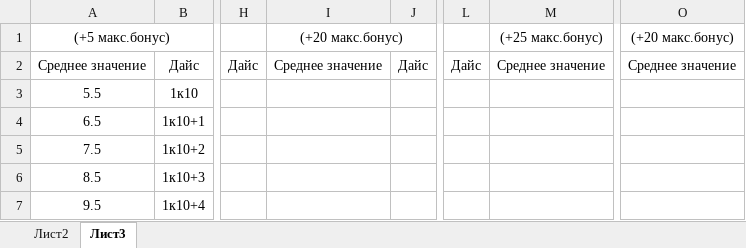
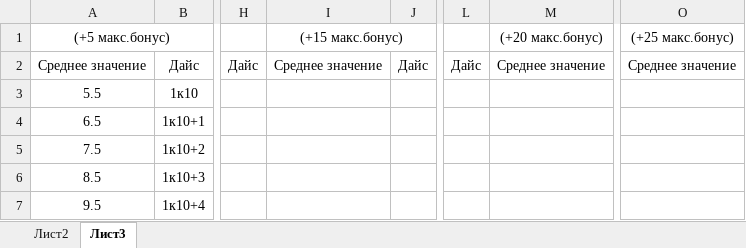
Before and after one commit to TauEthereal/PPE-system, an Excel workbook: design/Стандарт статы 1.1.xlsx, sheet Лист3, drawn as a sheet; only a part is shown, gaps mark what is left out; values as stored, in another font and other column widths than the file's, no borders; the diff names each change by its address in the sheet, - before the commit and + after, or states it on an @@ line.

```diff
--- a/design/Стандарт статы 1.1.xlsx (sheet Лист3)
+++ b/design/Стандарт статы 1.1.xlsx (sheet Лист3)
-I1: (+20 макс.бонус)
+I1: (+15 макс.бонус)
-M1: (+25 макс.бонус)
+M1: (+20 макс.бонус)
-O1: (+20 макс.бонус)
+O1: (+25 макс.бонус)
```
Also changed, not shown: 2 other files.
